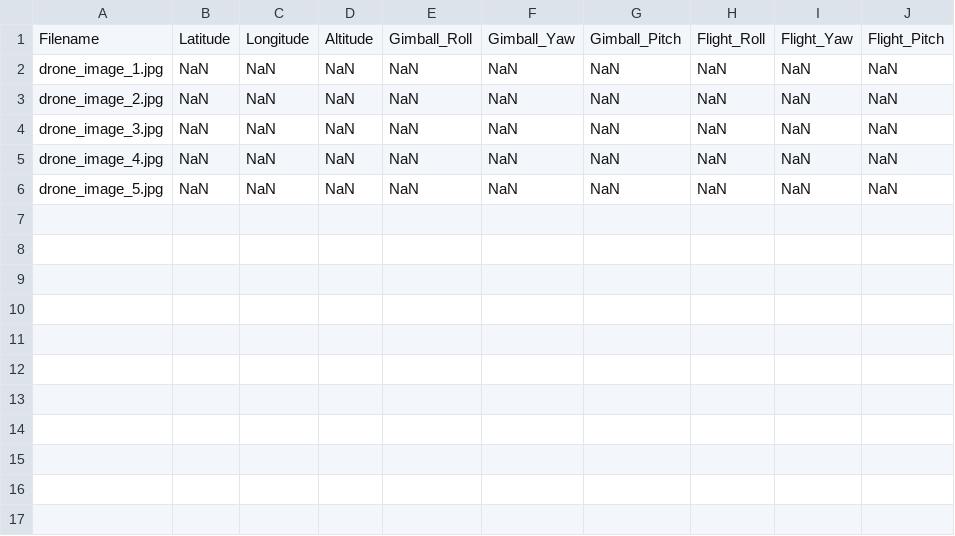
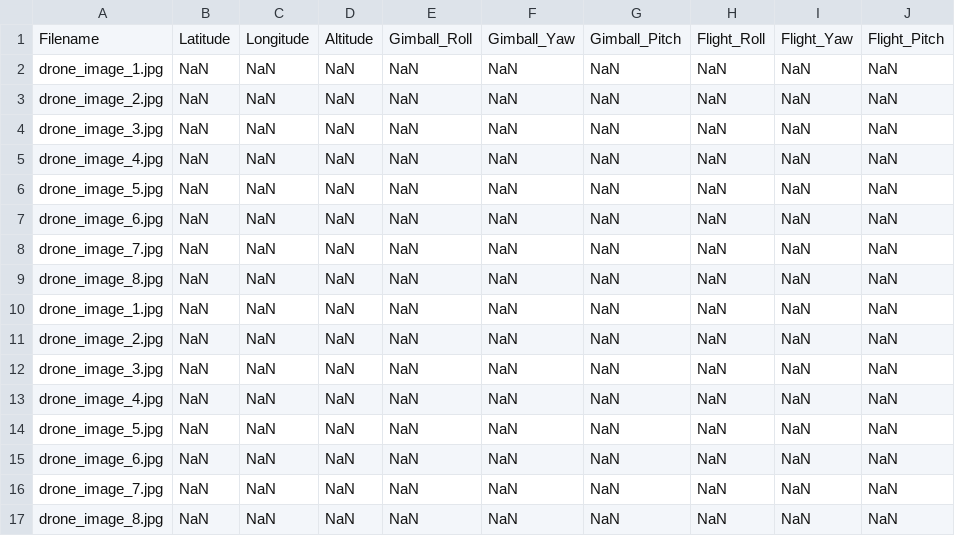
Before and after one commit to yuchi1226/wildnav, a CSV file: assets_ncue/query/photo_metadata.csv, drawn as a sheet; the diff names each change by its address in the sheet, - before the commit and + after, or states it on an @@ line.

```diff
--- a/assets_ncue/query/photo_metadata.csv
+++ b/assets_ncue/query/photo_metadata.csv
+row 7: drone_image_6.jpg | NaN | NaN | NaN | NaN | NaN | NaN | NaN | NaN | NaN
+row 8: drone_image_7.jpg | NaN | NaN | NaN | NaN | NaN | NaN | NaN | NaN | NaN
+row 9: drone_image_8.jpg | NaN | NaN | NaN | NaN | NaN | NaN | NaN | NaN | NaN
+row 10: drone_image_1.jpg | NaN | NaN | NaN | NaN | NaN | NaN | NaN | NaN | NaN
+row 11: drone_image_2.jpg | NaN | NaN | NaN | NaN | NaN | NaN | NaN | NaN | NaN
+row 12: drone_image_3.jpg | NaN | NaN | NaN | NaN | NaN | NaN | NaN | NaN | NaN
+row 13: drone_image_4.jpg | NaN | NaN | NaN | NaN | NaN | NaN | NaN | NaN | NaN
+row 14: drone_image_5.jpg | NaN | NaN | NaN | NaN | NaN | NaN | NaN | NaN | NaN
+row 15: drone_image_6.jpg | NaN | NaN | NaN | NaN | NaN | NaN | NaN | NaN | NaN
+row 16: drone_image_7.jpg | NaN | NaN | NaN | NaN | NaN | NaN | NaN | NaN | NaN
+row 17: drone_image_8.jpg | NaN | NaN | NaN | NaN | NaN | NaN | NaN | NaN | NaN
```
Also changed, not shown: 20 other files.
